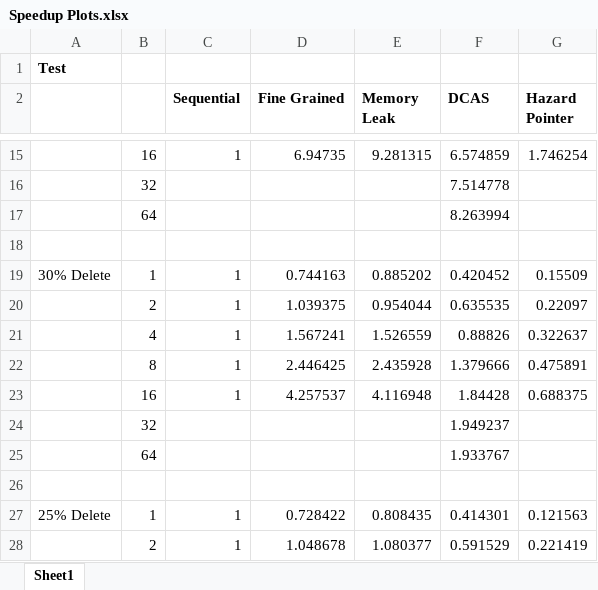
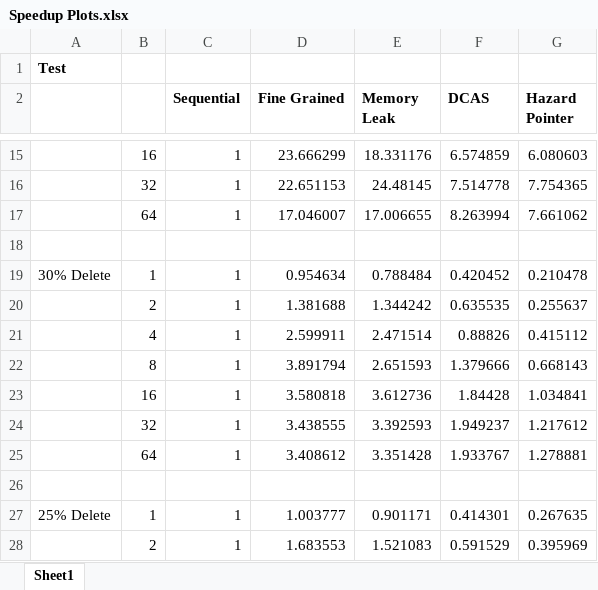
Before and after one commit to emilytsui/15-418-Project-Site, an Excel workbook: src/Speedup Plots.xlsx, sheet Sheet1, drawn as a sheet; only a part is shown, gaps mark what is left out; values as stored, in another font and other column widths than the file's, no borders; charts and pictures not drawn; removed rows and columns are numbered as before the commit, all else as after; the diff covers the shown part only; the diff names each change by its address in the sheet, - before the commit and + after, or states it on an @@ line.

Commit message:
Added new fine grained, lock free, and hazard ptr times to excel

```diff
--- a/src/Speedup Plots.xlsx (sheet Sheet1)
+++ b/src/Speedup Plots.xlsx (sheet Sheet1)
-D15 (Fine Grained): 6.94735
+D15 (Fine Grained): 23.666299
-E15 (Memory Leak): 9.281315
+E15 (Memory Leak): 18.331176
-G15 (Hazard Pointer): 1.746254
+G15 (Hazard Pointer): 6.080603
-row 16:  | 32 |  |  |  | 7.514778
-row 17:  | 64 |  |  |  | 8.263994
+row 16:  | 32 | 1 | 22.651153 | 24.48145 | 7.514778 | 7.754365
+row 17:  | 64 | 1 | 17.046007 | 17.006655 | 8.263994 | 7.661062
-D19 (Fine Grained): 0.744163
+D19 (Fine Grained): 0.954634
-E19 (Memory Leak): 0.885202
+E19 (Memory Leak): 0.788484
-G19 (Hazard Pointer): 0.15509
+G19 (Hazard Pointer): 0.210478
-D20 (Fine Grained): 1.039375
+D20 (Fine Grained): 1.381688
-E20 (Memory Leak): 0.954044
+E20 (Memory Leak): 1.344242
-G20 (Hazard Pointer): 0.22097
+G20 (Hazard Pointer): 0.255637
-D21 (Fine Grained): 1.567241
+D21 (Fine Grained): 2.599911
-E21 (Memory Leak): 1.526559
+E21 (Memory Leak): 2.471514
-G21 (Hazard Pointer): 0.322637
+G21 (Hazard Pointer): 0.415112
-D22 (Fine Grained): 2.446425
+D22 (Fine Grained): 3.891794
-E22 (Memory Leak): 2.435928
+E22 (Memory Leak): 2.651593
-G22 (Hazard Pointer): 0.475891
+G22 (Hazard Pointer): 0.668143
-D23 (Fine Grained): 4.257537
+D23 (Fine Grained): 3.580818
-E23 (Memory Leak): 4.116948
+E23 (Memory Leak): 3.612736
-G23 (Hazard Pointer): 0.688375
+G23 (Hazard Pointer): 1.034841
-row 24:  | 32 |  |  |  | 1.949237
-row 25:  | 64 |  |  |  | 1.933767
+row 24:  | 32 | 1 | 3.438555 | 3.392593 | 1.949237 | 1.217612
+row 25:  | 64 | 1 | 3.408612 | 3.351428 | 1.933767 | 1.278881
-D27 (Fine Grained): 0.728422
+D27 (Fine Grained): 1.003777
-E27 (Memory Leak): 0.808435
+E27 (Memory Leak): 0.901171
-G27 (Hazard Pointer): 0.121563
+G27 (Hazard Pointer): 0.267635
-D28 (Fine Grained): 1.048678
+D28 (Fine Grained): 1.683553
-E28 (Memory Leak): 1.080377
+E28 (Memory Leak): 1.521083
-G28 (Hazard Pointer): 0.221419
+G28 (Hazard Pointer): 0.395969
```
Also changed, not shown: 10 added rows, 10 removed rows and 81 edited cells elsewhere in this sheet, charts or pictures, 1 other file.
